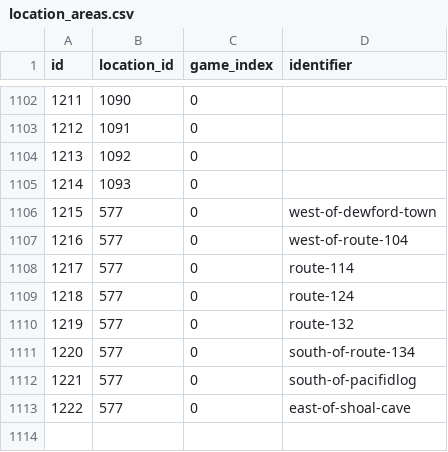
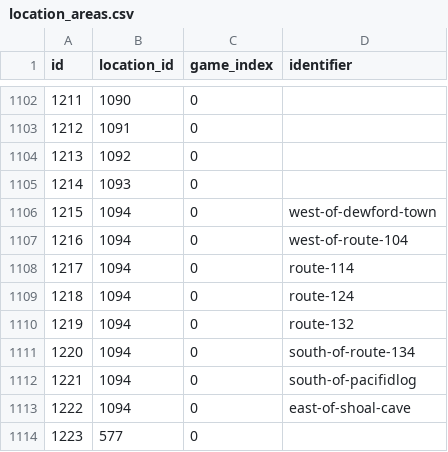
Before and after one commit to PokeAPI/pokeapi, a CSV file: data/v2/csv/location_areas.csv, drawn as a sheet; only a part is shown, gaps mark what is left out; addresses are those after the commit; the diff names each change by its address in the sheet, - before the commit and + after, or states it on an @@ line.

```diff
--- a/data/v2/csv/location_areas.csv
+++ b/data/v2/csv/location_areas.csv
-B1106:B1112 (location_id): 577
+B1106:B1112 (location_id): 1094
+row 1113: 1222 | 1094 | 0 | east-of-shoal-cave
@@ column A (id) renumbered from row 1114 down @@
-D1114 (identifier): east-of-shoal-cave
+D1114 (identifier): (empty)
```
Also changed, not shown: data/v2/csv/encounter_slots.csv, 1 other file.
